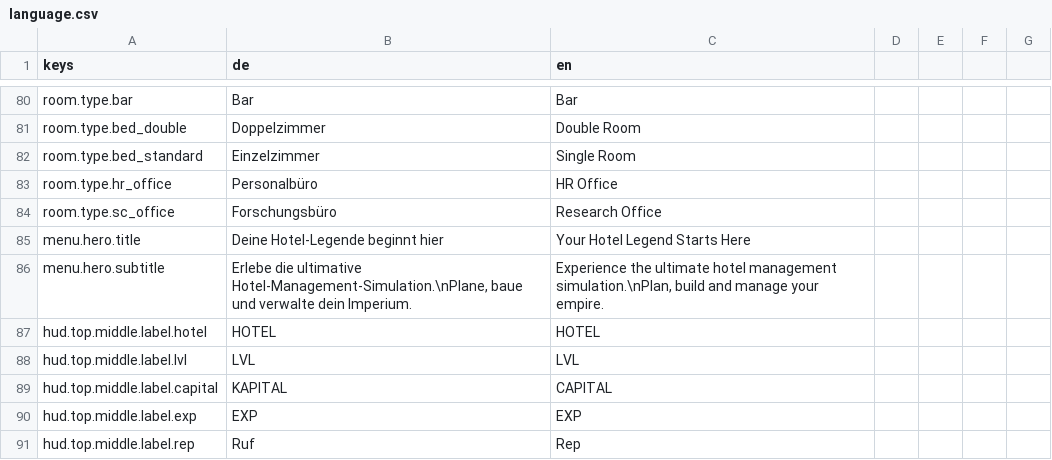
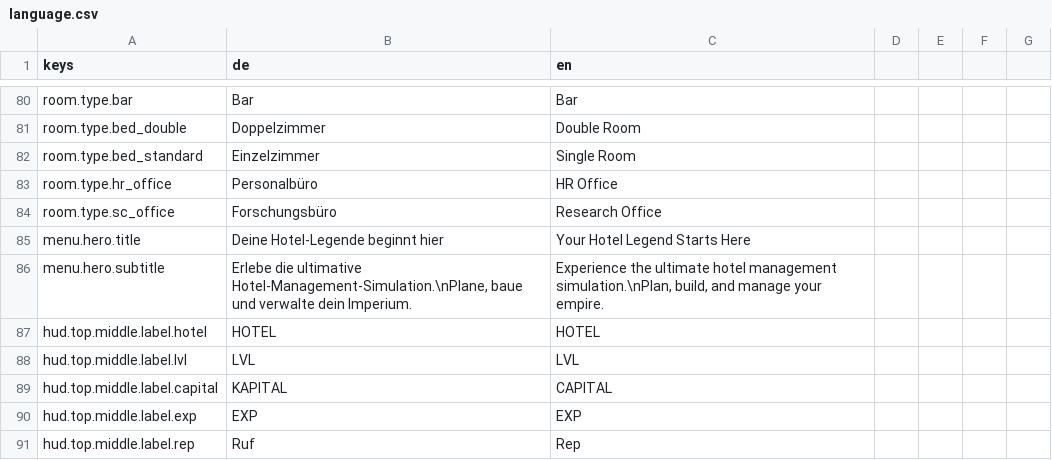
Before and after one commit to pengels24/homasim-godot, a CSV file: translations/language.csv, drawn as a sheet; only a part is shown, gaps mark what is left out; the diff covers the shown part only.

```diff
--- a/translations/language.csv
+++ b/translations/language.csv
@@ -85,3 +85,3 @@ room.type.sc_office,Forschungsbüro,Research Office
 menu.hero.title,Deine Hotel-Legende beginnt hier,Your Hotel Legend Starts Here
-menu.hero.subtitle,"Erlebe die ultimative Hotel-Management-Simulation.\nPlane, baue und verwalte dein Imperium.","Experience the ultimate hotel management simulation.\nPlan, build and manage your empire."
+menu.hero.subtitle,"Erlebe die ultimative Hotel-Management-Simulation.\nPlane, baue und verwalte dein Imperium.","Experience the ultimate hotel management simulation.\nPlan, build, and manage your empire."
 hud.top.middle.label.hotel,HOTEL,HOTEL
```
Also changed, not shown: 4 added rows and 9 edited cells elsewhere in this file, 25 other files.
